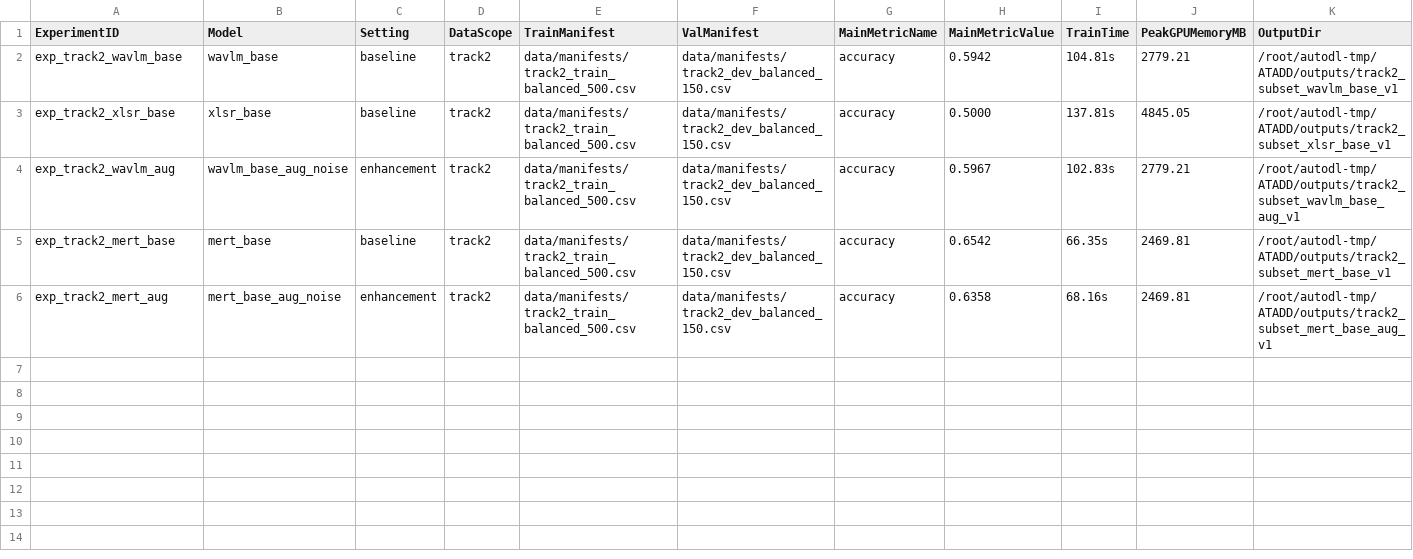
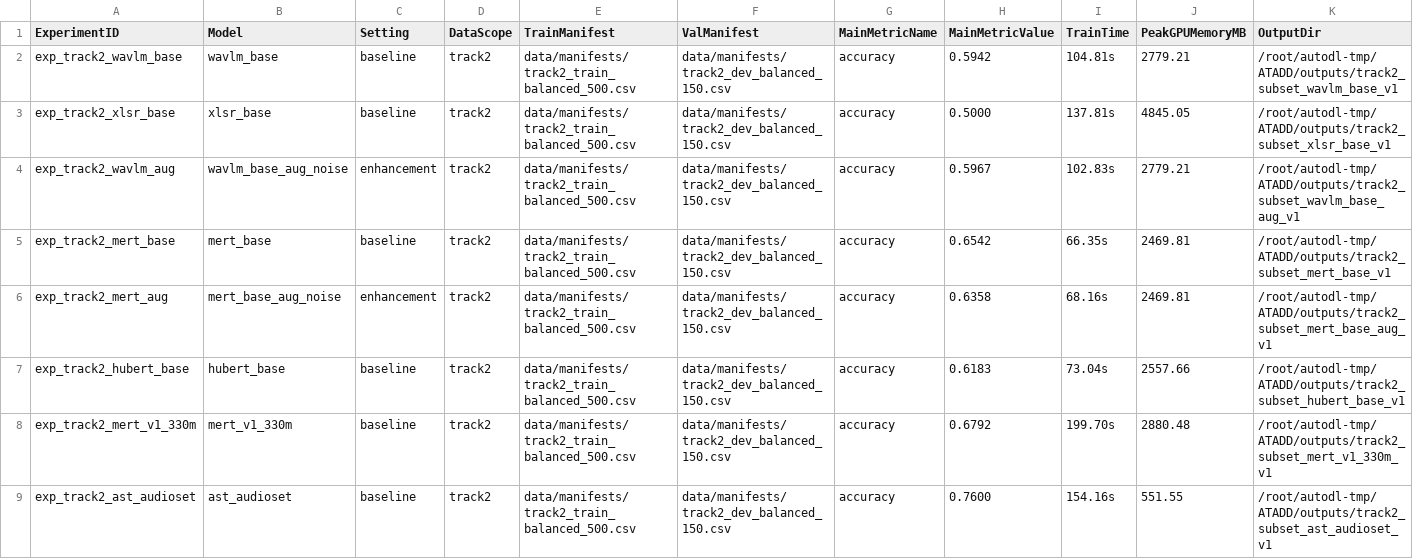
Before and after one commit to Suaiii/ATADD, a CSV file: reports/results_table.csv, drawn as a sheet; only a part is shown; rows hold the shown columns only; the diff names each change by its address in the sheet, - before the commit and + after, or states it on an @@ line.

```diff
--- a/reports/results_table.csv
+++ b/reports/results_table.csv
+row 7: exp_track2_hubert_base | hubert_base | baseline | track2 | data/manifests/track2_train_balanced_500.csv | data/manifests/track2_dev_balanced_150.csv | accuracy | 0.6183 | 73.04s | 2557.66 | /root/autodl-tmp/ATADD/outputs/track2_subset_hubert_base_v1
+row 8: exp_track2_mert_v1_330m | mert_v1_330m | baseline | track2 | data/manifests/track2_train_balanced_500.csv | data/manifests/track2_dev_balanced_150.csv | accuracy | 0.6792 | 199.70s | 2880.48 | /root/autodl-tmp/ATADD/outputs/track2_subset_mert_v1_330m_v1
+row 9: exp_track2_ast_audioset | ast_audioset | baseline | track2 | data/manifests/track2_train_balanced_500.csv | data/manifests/track2_dev_balanced_150.csv | accuracy | 0.7600 | 154.16s | 551.55 | /root/autodl-tmp/ATADD/outputs/track2_subset_ast_audioset_v1
```
Also changed, not shown: 1 other file.
